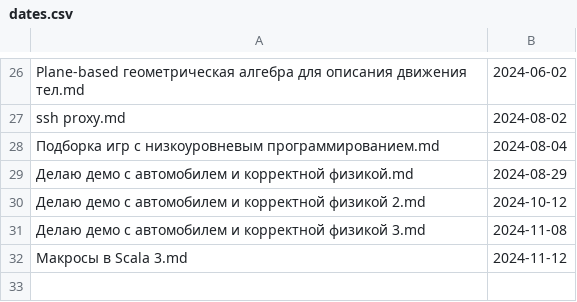
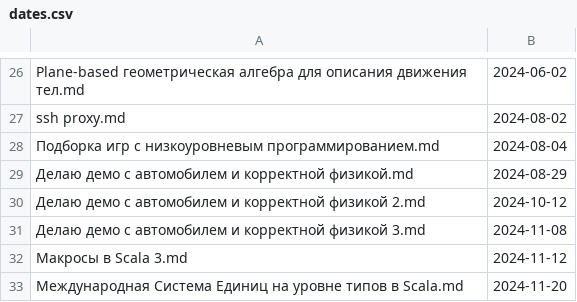
Before and after one commit to Kright/kright.github.io, a CSV file: _preprocessing_code/dates.csv, drawn as a sheet; only a part is shown, gaps mark what is left out.

Commit message:
add post about SI in scala types

```diff
--- a/_preprocessing_code/dates.csv
+++ b/_preprocessing_code/dates.csv
@@ -32 +32,2 @@
 "Макросы в Scala 3.md","2024-11-12"
+"Международная Система Единиц на уровне типов в Scala.md","2024-11-20"
```
Also changed, not shown: 1 other file.
